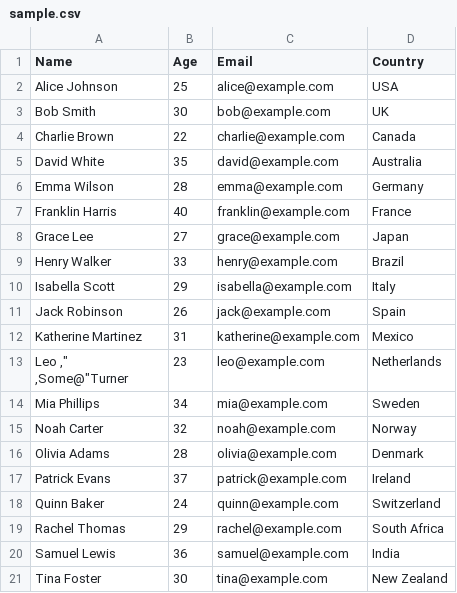
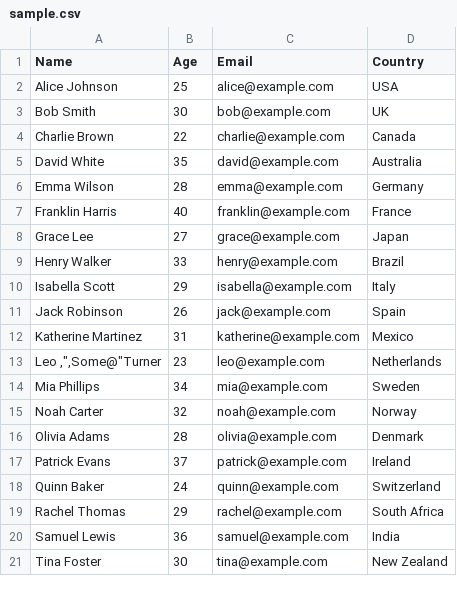
Before and after one commit to evertonprdo/scripts, a CSV file: process_csv/sample.csv, drawn as a sheet.

Commit message:
Process CSV: CellParser

```diff
--- a/process_csv/sample.csv
+++ b/process_csv/sample.csv
@@ -12,4 +12,3 @@ Jack Robinson,26,jack@example.com,Spain
 Katherine Martinez,31,katherine@example.com,Mexico
-"Leo ,""
-,Some@""Turner",23,leo@example.com,Netherlands
+"Leo ,"",Some@""Turner",23,leo@example.com,Netherlands
 Mia Phillips,34,mia@example.com,Sweden
```
Also changed, not shown: 4 other files.
